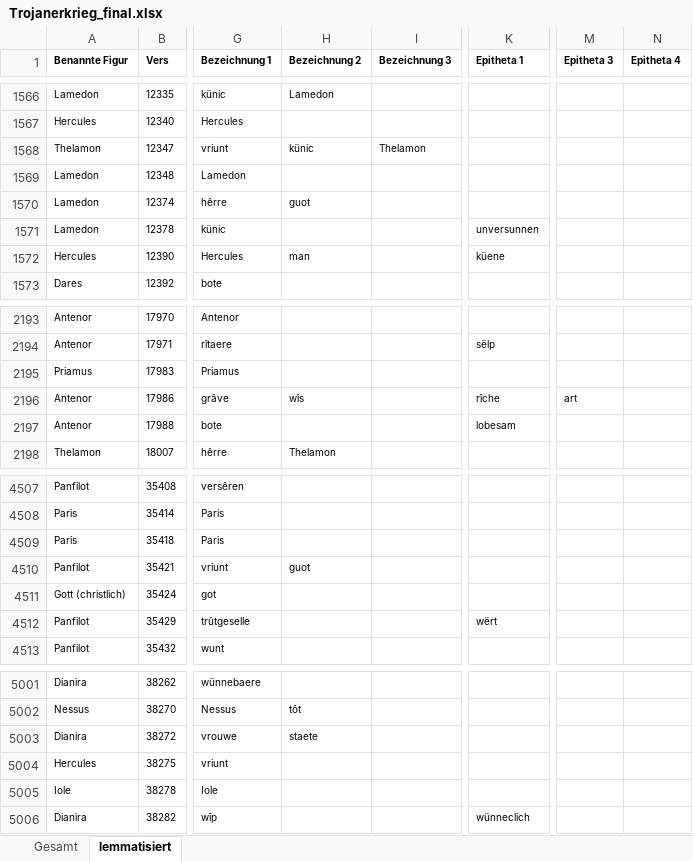
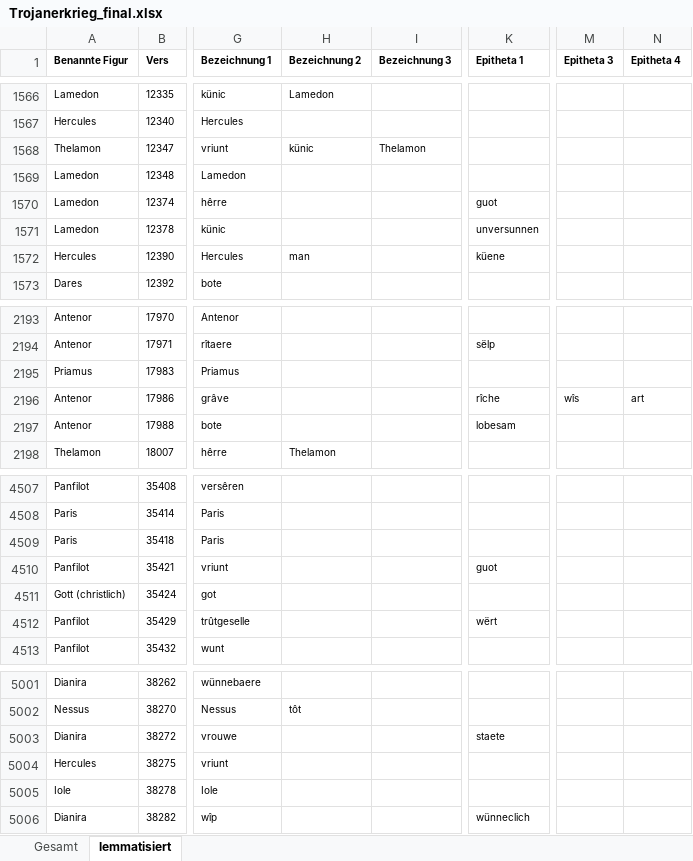
Before and after one commit to lindabeutel/Naming-analysis, an Excel workbook: data/Trojanerkrieg/Trojanerkrieg_final.xlsx, sheet lemmatisiert, drawn as a sheet; only a part is shown, gaps mark what is left out; values as stored, in another font and other column widths than the file's, no borders; the diff names each change by its address in the sheet, - before the commit and + after, or states it on an @@ line.

```diff
--- a/data/Trojanerkrieg/Trojanerkrieg_final.xlsx (sheet lemmatisiert)
+++ b/data/Trojanerkrieg/Trojanerkrieg_final.xlsx (sheet lemmatisiert)
-H1570 (Bezeichnung 2): guot
+H1570 (Bezeichnung 2): (empty)
-K1570 (Epitheta 1): (empty)
+K1570 (Epitheta 1): guot
-H2196 (Bezeichnung 2): wîs
+H2196 (Bezeichnung 2): (empty)
-M2196 (Epitheta 3): art
+M2196 (Epitheta 3): wîs
-N2196 (Epitheta 4): (empty)
+N2196 (Epitheta 4): art
-H4510 (Bezeichnung 2): guot
+H4510 (Bezeichnung 2): (empty)
-K4510 (Epitheta 1): (empty)
+K4510 (Epitheta 1): guot
-H5003 (Bezeichnung 2): staete
+H5003 (Bezeichnung 2): (empty)
-K5003 (Epitheta 1): (empty)
+K5003 (Epitheta 1): staete
```
Also changed, not shown: data/Eneasroman/Eneasroman_final.xlsx, data/Rolandslied/Rolandslied_final.xlsx, 3 other files.
